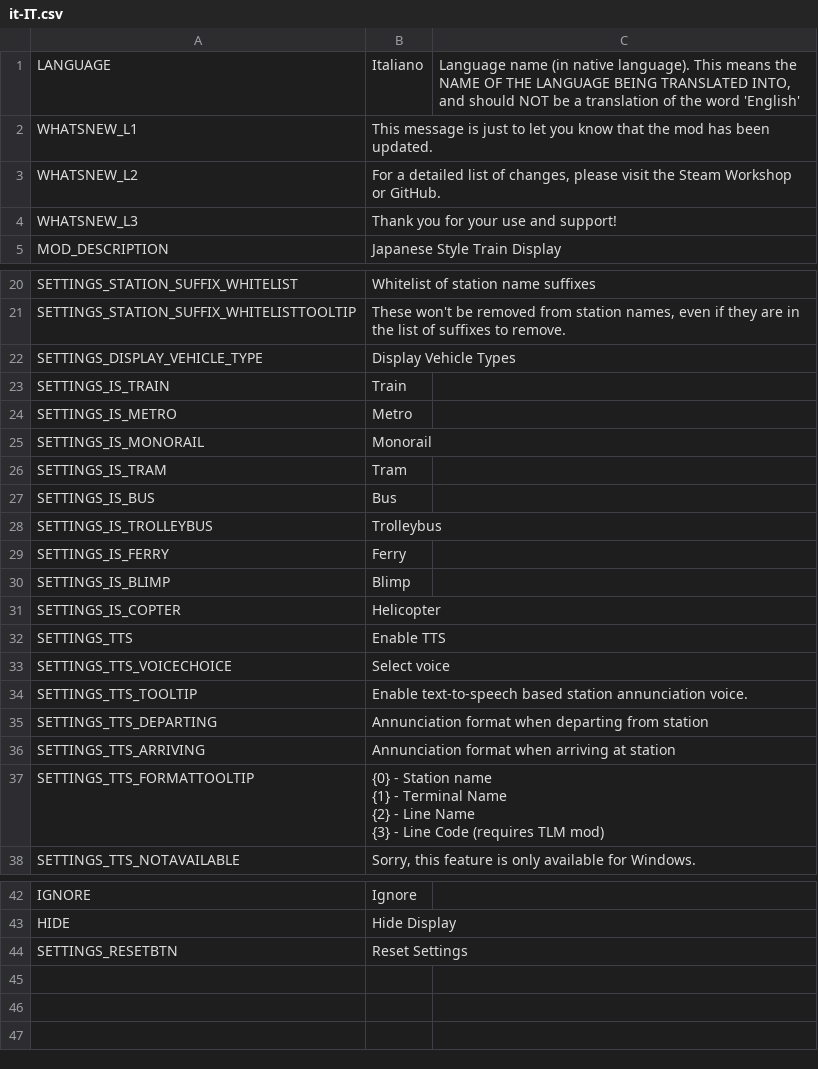
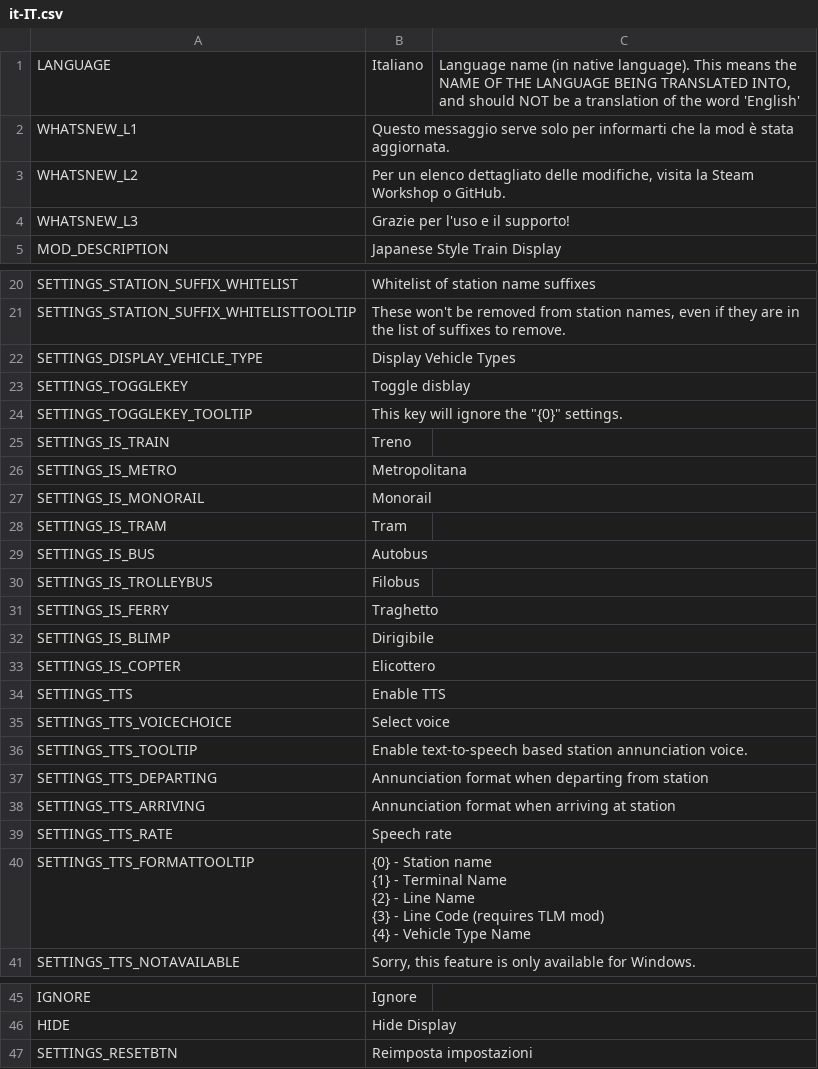
Before and after one commit to will258012/TrainDisplayUpdated, a CSV file: TrainDisplay/Translations/it-IT.csv, drawn as a sheet; only a part is shown, gaps mark what is left out.

Commit message:
New translations en-en.csv (Italian)
[ci skip]

```diff
--- a/TrainDisplay/Translations/it-IT.csv
+++ b/TrainDisplay/Translations/it-IT.csv
@@ -1,5 +1,5 @@
 "LANGUAGE","Italiano","Language name (in native language).  This means the NAME OF THE LANGUAGE BEING TRANSLATED INTO, and should NOT be a translation of the word 'English'"
-"WHATSNEW_L1","This message is just to let you know that the mod has been updated.",""
-"WHATSNEW_L2","For a detailed list of changes, please visit the Steam Workshop or GitHub.",""
-"WHATSNEW_L3","Thank you for your use and support!",""
+"WHATSNEW_L1","Questo messaggio serve solo per informarti che la mod è stata aggiornata.",""
+"WHATSNEW_L2","Per un elenco dettagliato delle modifiche, visita la Steam Workshop o GitHub.",""
+"WHATSNEW_L3","Grazie per l'uso e il supporto!",""
 "MOD_DESCRIPTION","Japanese Style Train Display",""
@@ -22,11 +22,13 @@
 "SETTINGS_DISPLAY_VEHICLE_TYPE","Display Vehicle Types",""
-"SETTINGS_IS_TRAIN","Train",""
-"SETTINGS_IS_METRO","Metro",""
+"SETTINGS_TOGGLEKEY","Toggle disblay",""
+"SETTINGS_TOGGLEKEY_TOOLTIP","This key will ignore the ""{0}"" settings. ",""
+"SETTINGS_IS_TRAIN","Treno",""
+"SETTINGS_IS_METRO","Metropolitana",""
 "SETTINGS_IS_MONORAIL","Monorail",""
 "SETTINGS_IS_TRAM","Tram",""
-"SETTINGS_IS_BUS","Bus",""
-"SETTINGS_IS_TROLLEYBUS","Trolleybus",""
-"SETTINGS_IS_FERRY","Ferry",""
-"SETTINGS_IS_BLIMP","Blimp",""
-"SETTINGS_IS_COPTER","Helicopter",""
+"SETTINGS_IS_BUS","Autobus",""
+"SETTINGS_IS_TROLLEYBUS","Filobus",""
+"SETTINGS_IS_FERRY","Traghetto",""
+"SETTINGS_IS_BLIMP","Dirigibile",""
+"SETTINGS_IS_COPTER","Elicottero",""
 "SETTINGS_TTS","Enable TTS",""
@@ -36,6 +38,8 @@
 "SETTINGS_TTS_ARRIVING","Annunciation format when arriving at station",""
-"SETTINGS_TTS_FORMATTOOLTIP","{0} - Station name
-{1} - Terminal Name
-{2} - Line Name
-{3} - Line Code (requires TLM mod)",""
+"SETTINGS_TTS_RATE","Speech rate",""
+"SETTINGS_TTS_FORMATTOOLTIP","{0} - Station name
+{1} - Terminal Name
+{2} - Line Name
+{3} - Line Code (requires TLM mod)
+{4} - Vehicle Type Name",""
 "SETTINGS_TTS_NOTAVAILABLE","Sorry, this feature is only available for Windows.",""
@@ -46,2 +50,2 @@
 "HIDE","Hide Display",""
-"SETTINGS_RESETBTN","Reset Settings",""
+"SETTINGS_RESETBTN","Reimposta impostazioni",""
```
